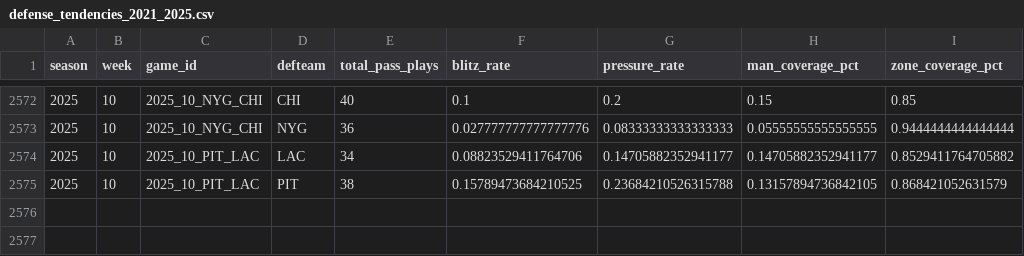
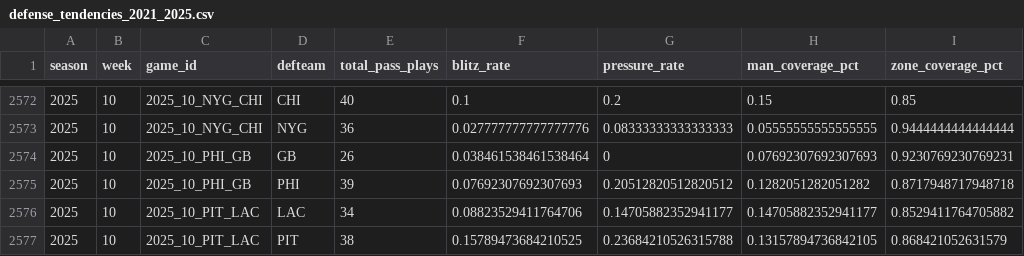
Before and after one commit to veerpclemson/better-stats-predictor, a CSV file: backend/data_pulling/defense_tendencies_2021_2025.csv, drawn as a sheet; only a part is shown, gaps mark what is left out; the diff names each change by its address in the sheet, - before the commit and + after, or states it on an @@ line.

```diff
--- a/backend/data_pulling/defense_tendencies_2021_2025.csv
+++ b/backend/data_pulling/defense_tendencies_2021_2025.csv
+row 2574: 2025 | 10 | 2025_10_PHI_GB | GB | 26 | 0.038461538461538464 | 0 | 0.07692307692307693 | 0.9230769230769231
+row 2575: 2025 | 10 | 2025_10_PHI_GB | PHI | 39 | 0.07692307692307693 | 0.20512820512820512 | 0.1282051282051282 | 0.8717948717948718
```
Also changed, not shown: backend/data_pulling/QBs.csv, backend/data_pulling/all_defense.csv, 8 other files.
